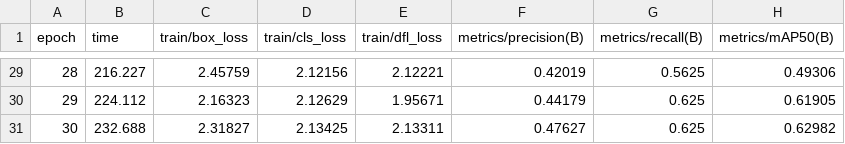
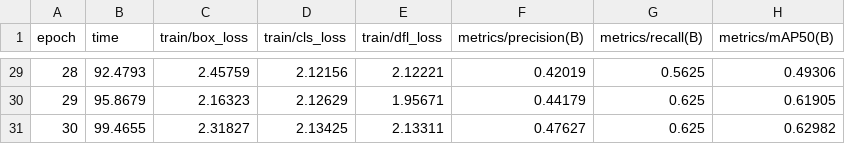
Before and after one commit to LarryVan-engin/Project2, a CSV file: main_code/runs/detect/train/results.csv, drawn as a sheet; only a part is shown, gaps mark what is left out; the diff covers the shown part only; the diff names each change by its address in the sheet, - before the commit and + after, or states it on an @@ line.

```diff
--- a/main_code/runs/detect/train/results.csv
+++ b/main_code/runs/detect/train/results.csv
-B29 (time): 216.227
+B29 (time): 92.4793
-B30 (time): 224.112
+B30 (time): 95.8679
-B31 (time): 232.688
+B31 (time): 99.4655
```
Also changed, not shown: 27 edited cells elsewhere in this file, 10 other files.
